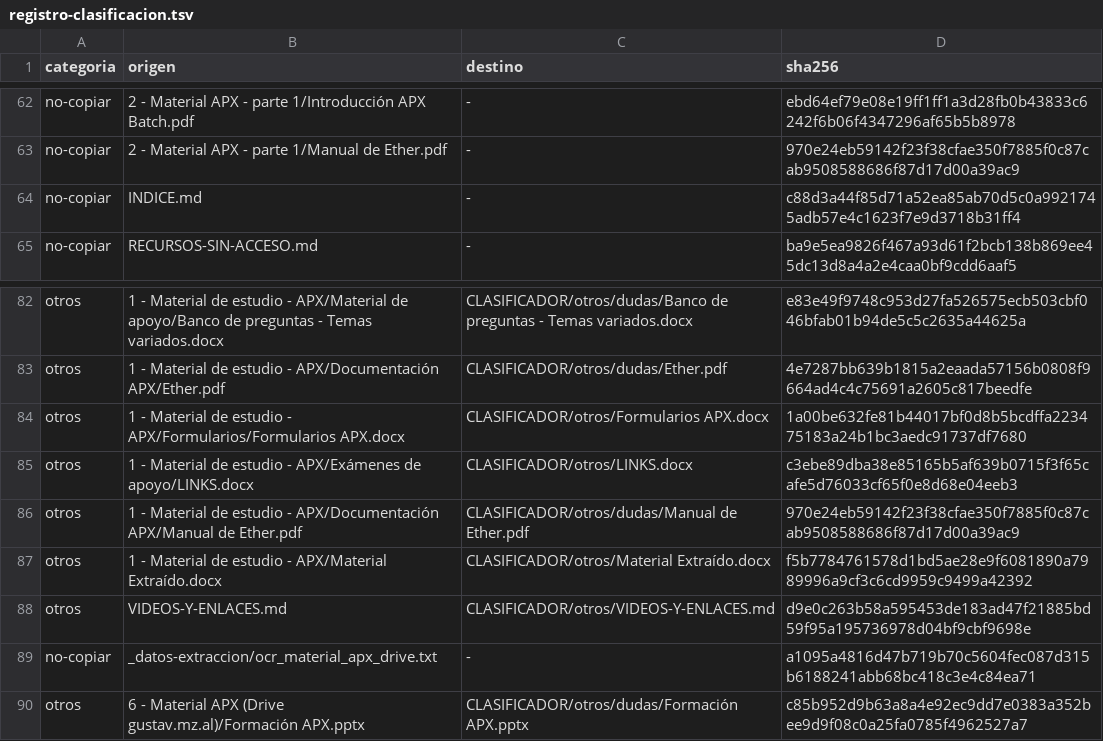
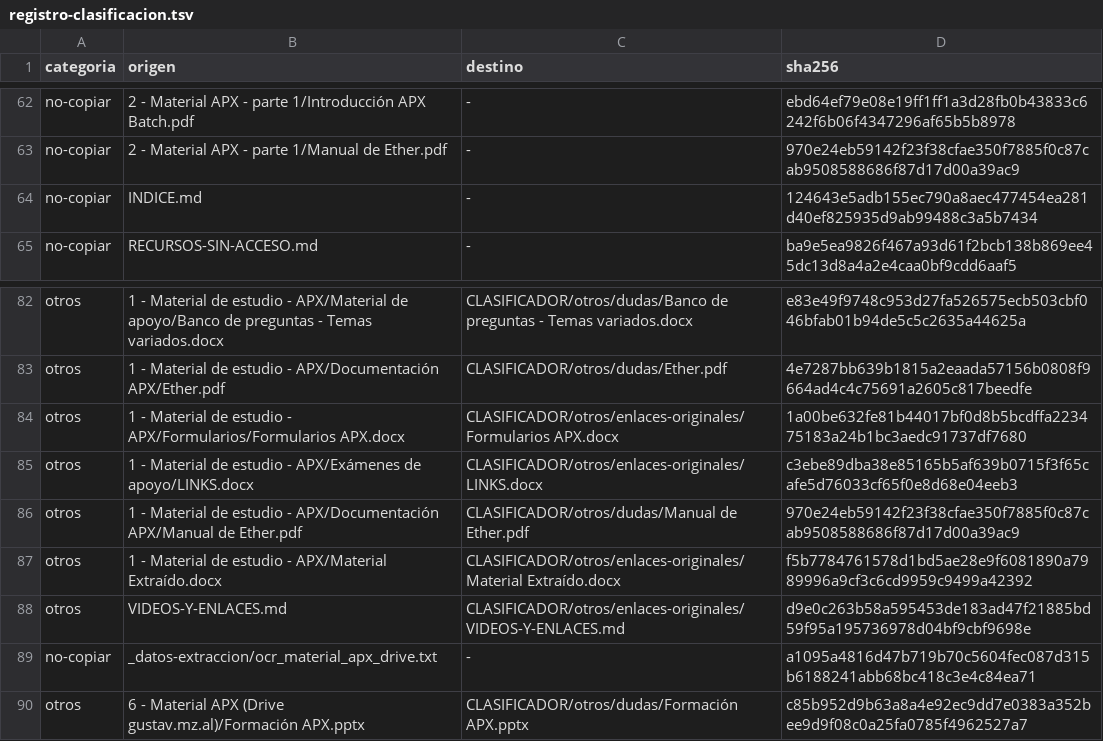
Before and after one commit to cursosmrugerio/academyCDMX_Q3, a TSV file: materialApx/CLASIFICADOR/_verificacion/registro-clasificacion.tsv, drawn as a sheet; only a part is shown, gaps mark what is left out.

```diff
--- a/materialApx/CLASIFICADOR/_verificacion/registro-clasificacion.tsv
+++ b/materialApx/CLASIFICADOR/_verificacion/registro-clasificacion.tsv
@@ -63,3 +63,3 @@ no-copiar	2 - Material APX - parte 1/Introducción APX Batch.pdf	-	ebd64ef79e08e
 no-copiar	2 - Material APX - parte 1/Manual de Ether.pdf	-	970e24eb59142f23f38cfae350f7885f0c87cab9508588686f87d17d00a39ac9
-no-copiar	INDICE.md	-	c88d3a44f85d71a52ea85ab70d5c0a9921745adb57e4c1623f7e9d3718b31ff4
+no-copiar	INDICE.md	-	124643e5adb155ec790a8aec477454ea281d40ef825935d9ab99488c3a5b7434
 no-copiar	RECURSOS-SIN-ACCESO.md	-	ba9e5ea9826f467a93d61f2bcb138b869ee45dc13d8a4a2e4caa0bf9cdd6aaf5
@@ -83,7 +83,7 @@ otros	1 - Material de estudio - APX/Material de apoyo/Banco de preguntas - Temas
 otros	1 - Material de estudio - APX/Documentación APX/Ether.pdf	CLASIFICADOR/otros/dudas/Ether.pdf	4e7287bb639b1815a2eaada57156b0808f9664ad4c4c75691a2605c817beedfe
-otros	1 - Material de estudio - APX/Formularios/Formularios APX.docx	CLASIFICADOR/otros/Formularios APX.docx	1a00be632fe81b44017bf0d8b5bcdffa223475183a24b1bc3aedc91737df7680
-otros	1 - Material de estudio - APX/Exámenes de apoyo/LINKS.docx	CLASIFICADOR/otros/LINKS.docx	c3ebe89dba38e85165b5af639b0715f3f65cafe5d76033cf65f0e8d68e04eeb3
+otros	1 - Material de estudio - APX/Formularios/Formularios APX.docx	CLASIFICADOR/otros/enlaces-originales/Formularios APX.docx	1a00be632fe81b44017bf0d8b5bcdffa223475183a24b1bc3aedc91737df7680
+otros	1 - Material de estudio - APX/Exámenes de apoyo/LINKS.docx	CLASIFICADOR/otros/enlaces-originales/LINKS.docx	c3ebe89dba38e85165b5af639b0715f3f65cafe5d76033cf65f0e8d68e04eeb3
 otros	1 - Material de estudio - APX/Documentación APX/Manual de Ether.pdf	CLASIFICADOR/otros/dudas/Manual de Ether.pdf	970e24eb59142f23f38cfae350f7885f0c87cab9508588686f87d17d00a39ac9
-otros	1 - Material de estudio - APX/Material Extraído.docx	CLASIFICADOR/otros/Material Extraído.docx	f5b7784761578d1bd5ae28e9f6081890a7989996a9cf3c6cd9959c9499a42392
-otros	VIDEOS-Y-ENLACES.md	CLASIFICADOR/otros/VIDEOS-Y-ENLACES.md	d9e0c263b58a595453de183ad47f21885bd59f95a195736978d04bf9cbf9698e
+otros	1 - Material de estudio - APX/Material Extraído.docx	CLASIFICADOR/otros/enlaces-originales/Material Extraído.docx	f5b7784761578d1bd5ae28e9f6081890a7989996a9cf3c6cd9959c9499a42392
+otros	VIDEOS-Y-ENLACES.md	CLASIFICADOR/otros/enlaces-originales/VIDEOS-Y-ENLACES.md	d9e0c263b58a595453de183ad47f21885bd59f95a195736978d04bf9cbf9698e
 no-copiar	_datos-extraccion/ocr_material_apx_drive.txt	-	a1095a4816d47b719b70c5604fec087d315b6188241abb68bc418c3e4c84ea71
```
Also changed, not shown: 11 other files.
